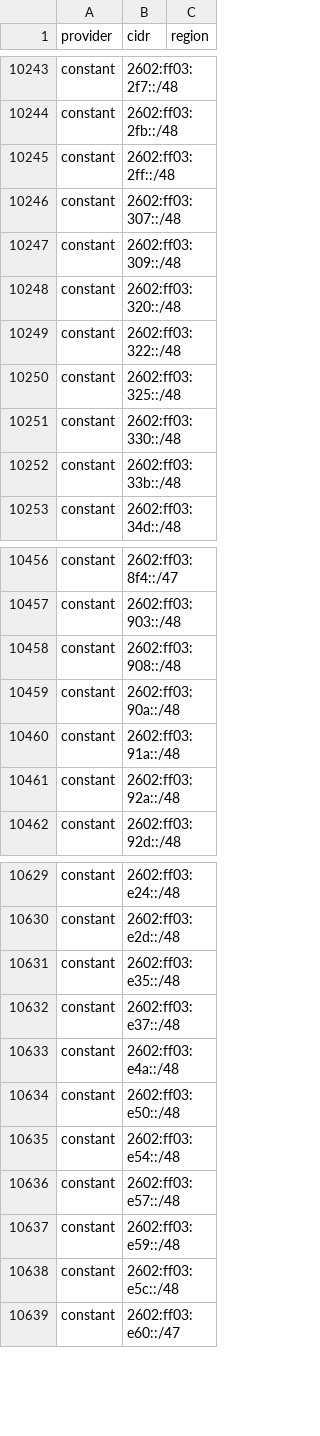
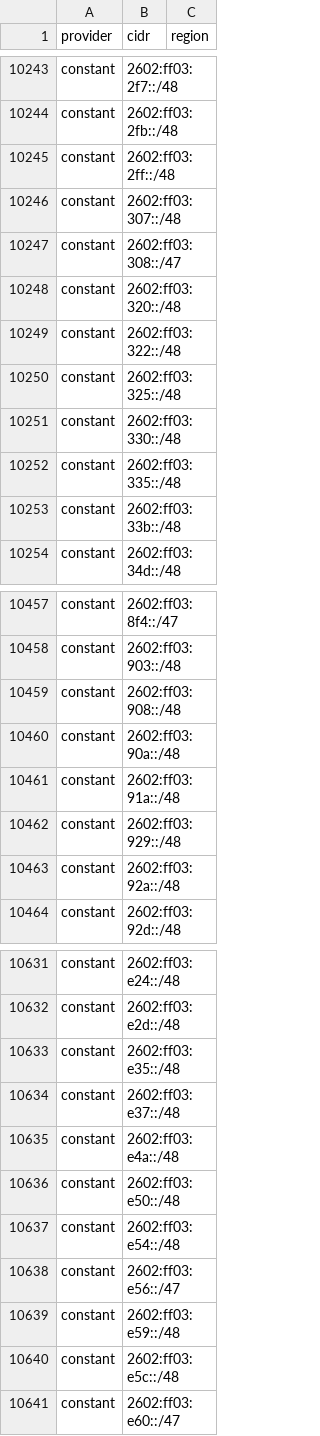
Before and after one commit to 123jjck/cdn-ip-ranges, a CSV file: all/all.csv, drawn as a sheet; only a part is shown, gaps mark what is left out.

```diff
--- a/all/all.csv
+++ b/all/all.csv
@@ -10246,3 +10246,3 @@ constant,2602:ff03:2ff::/48,
 constant,2602:ff03:307::/48,
-constant,2602:ff03:309::/48,
+constant,2602:ff03:308::/47,
 constant,2602:ff03:320::/48,
@@ -10251,2 +10251,3 @@ constant,2602:ff03:325::/48,
 constant,2602:ff03:330::/48,
+constant,2602:ff03:335::/48,
 constant,2602:ff03:33b::/48,
@@ -10460,2 +10461,3 @@ constant,2602:ff03:90a::/48,
 constant,2602:ff03:91a::/48,
+constant,2602:ff03:929::/48,
 constant,2602:ff03:92a::/48,
@@ -10635,3 +10637,3 @@ constant,2602:ff03:e50::/48,
 constant,2602:ff03:e54::/48,
-constant,2602:ff03:e57::/48,
+constant,2602:ff03:e56::/47,
 constant,2602:ff03:e59::/48,
```
Also changed, not shown: 6 other files.
